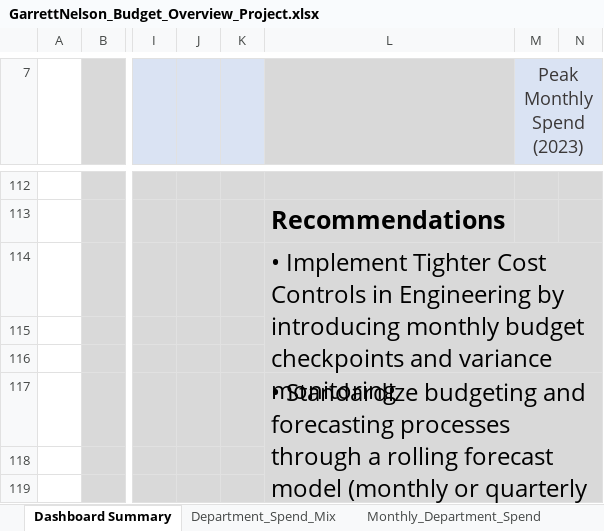
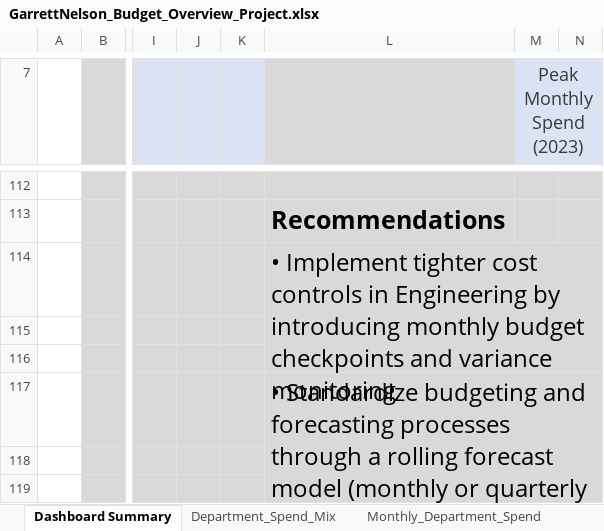
Before and after one commit to GarrettNNelson/Budget_Analysis_Project, an Excel workbook: GarrettNelson_Budget_Overview_Project.xlsx, sheet Dashboard Summary, drawn as a sheet; only a part is shown, gaps mark what is left out; values as stored, in another font and other column widths than the file's, no borders; charts and pictures not drawn; the diff names each change by its address in the sheet, - before the commit and + after, or states it on an @@ line.

Commit message:
Add files via upload

```diff
--- a/GarrettNelson_Budget_Overview_Project.xlsx (sheet Dashboard Summary)
+++ b/GarrettNelson_Budget_Overview_Project.xlsx (sheet Dashboard Summary)
-L114: • Implement Tighter Cost Controls in Engineering…
+L114: • Implement tighter cost controls in Engineering…
```
Also changed, not shown: charts or pictures.
